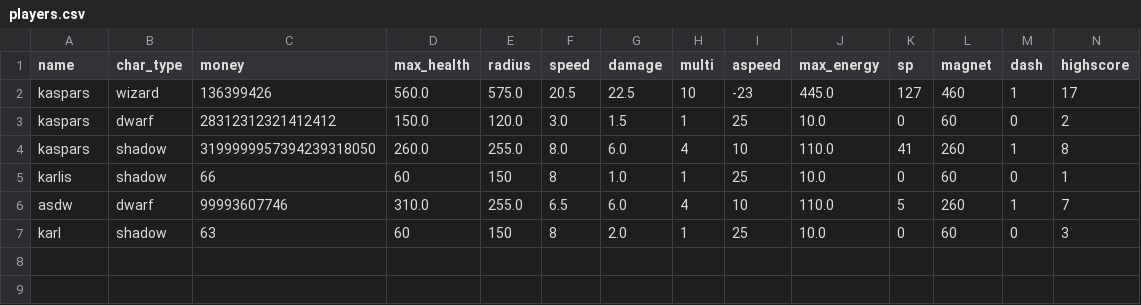
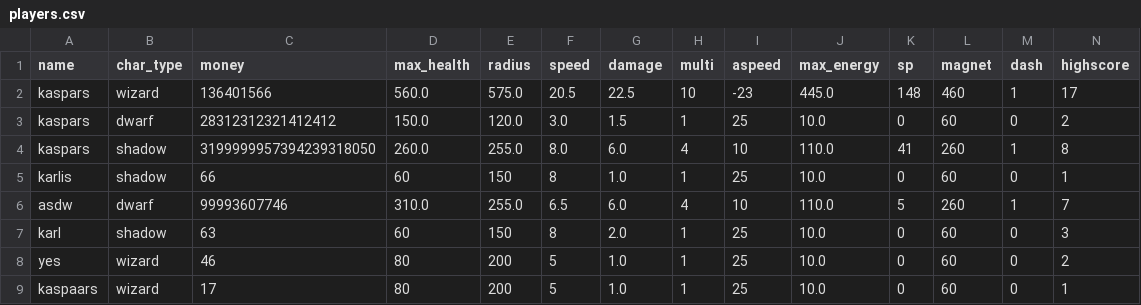
Before and after one commit to 24DP4KDzer/Incremental-Pulse-, a CSV file: data/players.csv, drawn as a sheet.

```diff
--- a/data/players.csv
+++ b/data/players.csv
@@ -1,3 +1,3 @@
 name,char_type,money,max_health,radius,speed,damage,multi,aspeed,max_energy,sp,magnet,dash,highscore
-kaspars,wizard,136399426,560.0,575.0,20.5,22.5,10,-23,445.0,127,460,1,17
+kaspars,wizard,136401566,560.0,575.0,20.5,22.5,10,-23,445.0,148,460,1,17
 kaspars,dwarf,28312312321412412,150.0,120.0,3.0,1.5,1,25,10.0,0,60,0,2
@@ -7 +7,3 @@ asdw,dwarf,99993607746,310.0,255.0,6.5,6.0,4,10,110.0,5,260,1,7
 karl,shadow,63,60,150,8,2.0,1,25,10.0,0,60,0,3
+yes,wizard,46,80,200,5,1.0,1,25,10.0,0,60,0,2
+kaspaars,wizard,17,80,200,5,1.0,1,25,10.0,0,60,0,1
```
Also changed, not shown: 4 other files.
